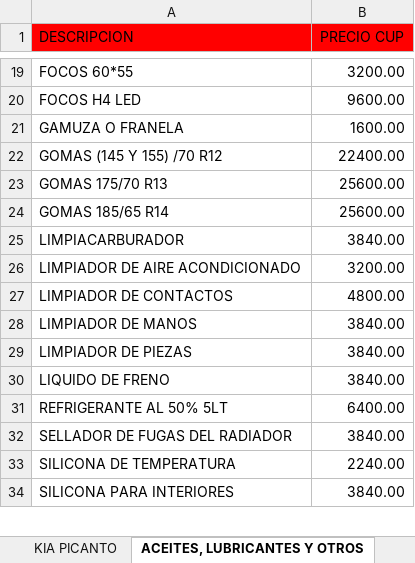
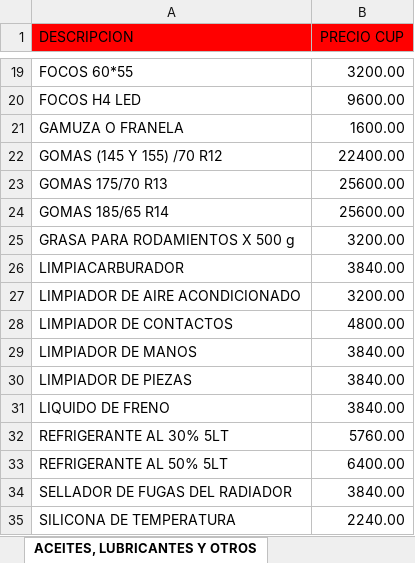
Before and after one commit to info-toditico/info-toditico.github.io, an Excel workbook: clientes/files/TODITICO_CATÁLOGO.xlsx, sheet ACEITES, LUBRICANTES Y OTROS, drawn as a sheet; only a part is shown, gaps mark what is left out; the shorter side is filled out with more unchanged rows; values as stored, in another font and other column widths than the file's, no borders; the diff names each change by its address in the sheet, - before the commit and + after, or states it on an @@ line.

```diff
--- a/clientes/files/TODITICO_CATÁLOGO.xlsx (sheet ACEITES, LUBRICANTES Y OTROS)
+++ b/clientes/files/TODITICO_CATÁLOGO.xlsx (sheet ACEITES, LUBRICANTES Y OTROS)
+row 25: GRASA PARA RODAMIENTOS X 500 g | 3200.00
+row 32: REFRIGERANTE AL 30% 5LT | 5760.00
```
Also changed, not shown: sheet HYUNDAI ATOS, sheet KIA PICANTO, sheet DAEWOO TICO, other sheet tabs, 1 other file.
